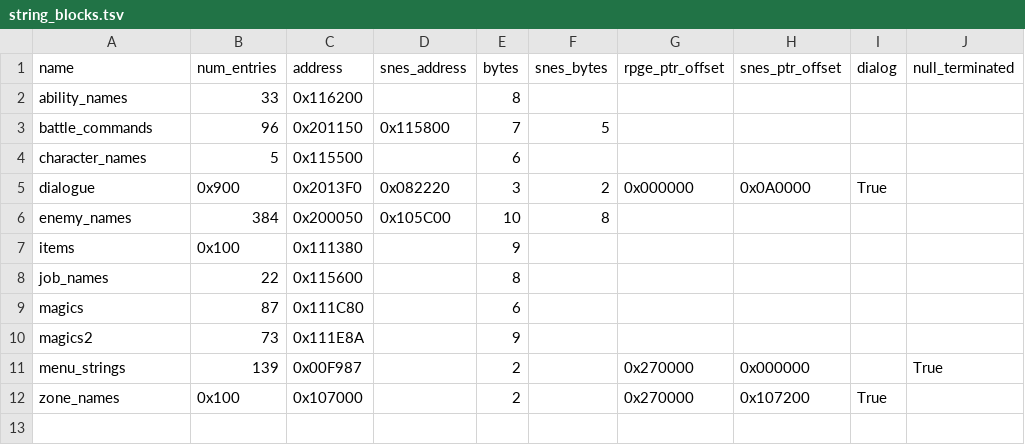
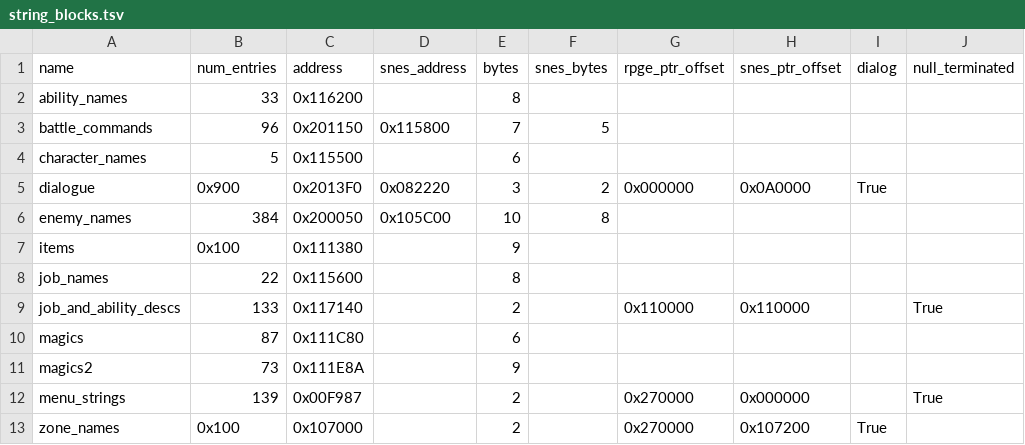
Before and after one commit to Birdulon/ff5reader, a TSV file: includes/ff5/string_blocks.tsv, drawn as a sheet.

Commit message:
Add job&ability descs

```diff
--- a/includes/ff5/string_blocks.tsv
+++ b/includes/ff5/string_blocks.tsv
@@ -8,2 +8,3 @@ items	0x100	0x111380		9
 job_names	22	0x115600		8					
+job_and_ability_descs	133	0x117140		2		0x110000	0x110000		True
 magics	87	0x111C80		6					
```
